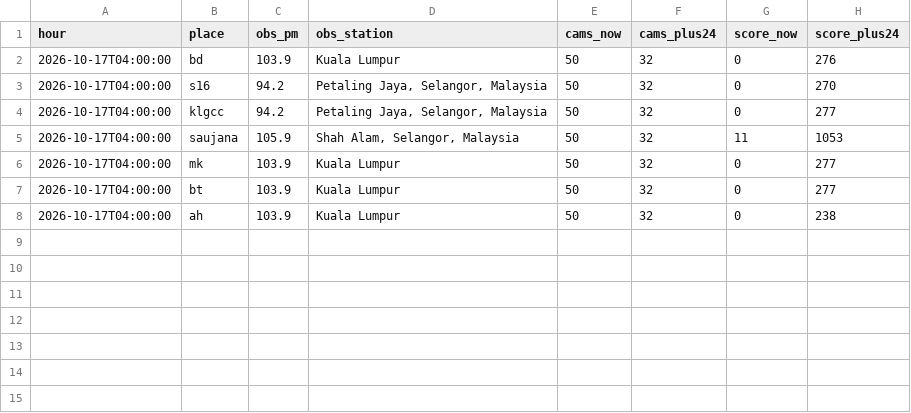
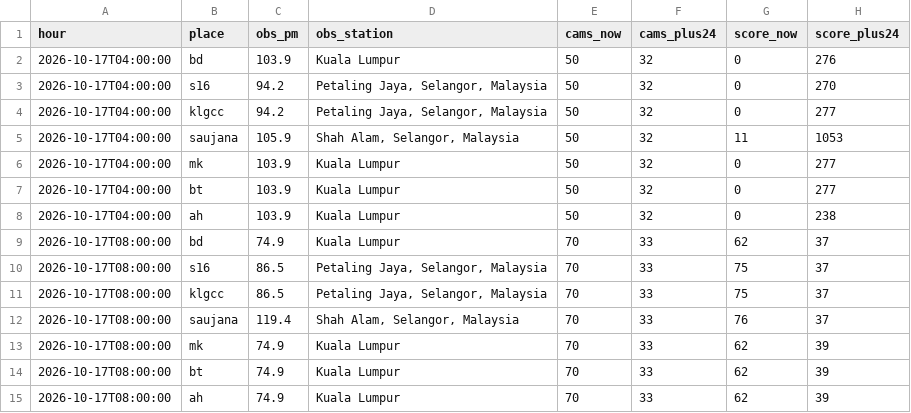
Before and after one commit to xdrbj5wqkf-lang/haze-watch, a CSV file: data/history.csv, drawn as a sheet; the diff names each change by its address in the sheet, - before the commit and + after, or states it on an @@ line.

Commit message:
Hourly data 2026-10-17T08:00Z

```diff
--- a/data/history.csv
+++ b/data/history.csv
+row 9: 2026-10-17T08:00:00 | bd | 74.9 | Kuala Lumpur | 70 | 33 | 62 | 37
+row 10: 2026-10-17T08:00:00 | s16 | 86.5 | Petaling Jaya, Selangor, Malaysia | 70 | 33 | 75 | 37
+row 11: 2026-10-17T08:00:00 | klgcc | 86.5 | Petaling Jaya, Selangor, Malaysia | 70 | 33 | 75 | 37
+row 12: 2026-10-17T08:00:00 | saujana | 119.4 | Shah Alam, Selangor, Malaysia | 70 | 33 | 76 | 37
+row 13: 2026-10-17T08:00:00 | mk | 74.9 | Kuala Lumpur | 70 | 33 | 62 | 39
+row 14: 2026-10-17T08:00:00 | bt | 74.9 | Kuala Lumpur | 70 | 33 | 62 | 39
+row 15: 2026-10-17T08:00:00 | ah | 74.9 | Kuala Lumpur | 70 | 33 | 62 | 39
```
